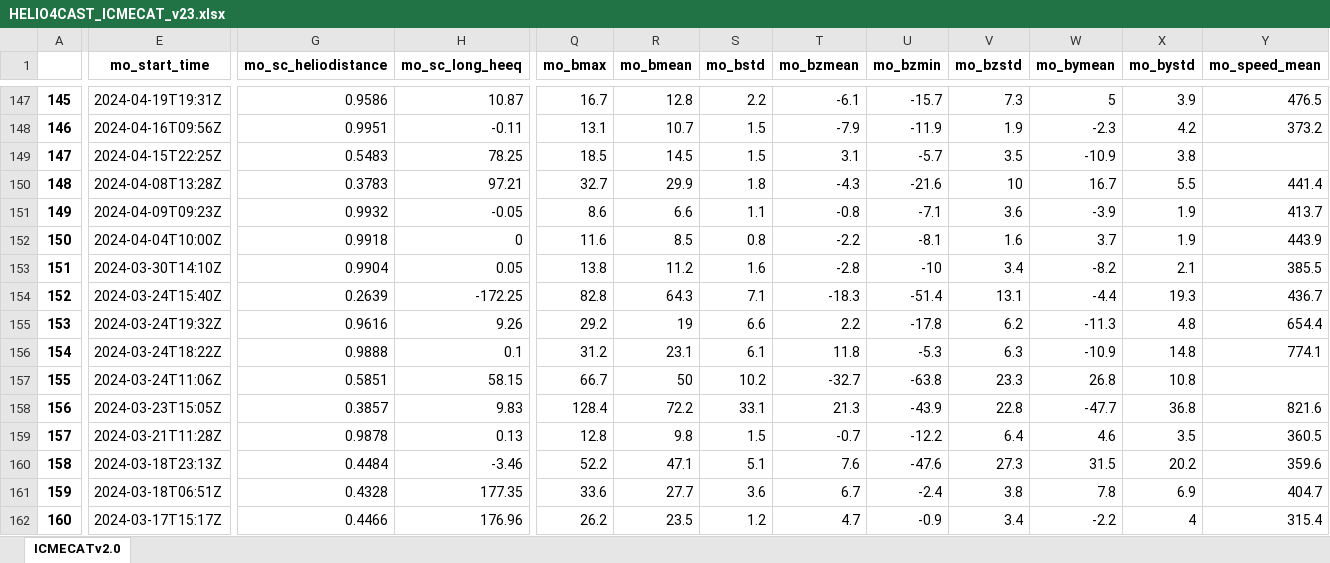
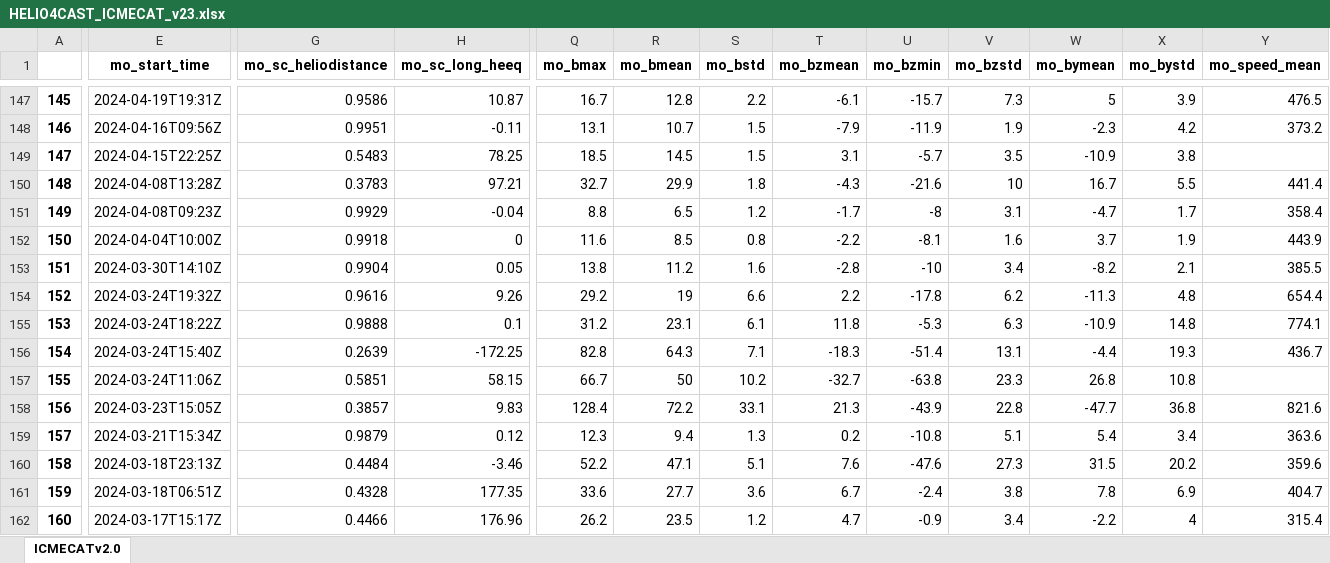
Before and after one commit to cmoestl/heliocats, an Excel workbook: icmecat/HELIO4CAST_ICMECAT_v23.xlsx, sheet ICMECATv2.0, drawn as a sheet; only a part is shown, gaps mark what is left out; values as stored, in another font and other column widths than the file's, no borders; removed rows and columns are numbered as before the commit, all else as after; rows hold the shown columns only; the diff covers the shown part only; the diff names each change by its address in the sheet, - before the commit and + after, or states it on an @@ line.

Commit message:
new ICMECAT release

```diff
--- a/icmecat/HELIO4CAST_ICMECAT_v23.xlsx (sheet ICMECATv2.0)
+++ b/icmecat/HELIO4CAST_ICMECAT_v23.xlsx (sheet ICMECATv2.0)
-E151 (mo_start_time): 2024-04-09T09:23Z
+E151 (mo_start_time): 2024-04-08T09:23Z
-G151 (mo_sc_heliodistance): 0.9932
+G151 (mo_sc_heliodistance): 0.9929
-H151 (mo_sc_long_heeq): -0.05
+H151 (mo_sc_long_heeq): -0.04
-Q151 (mo_bmax): 8.6
+Q151 (mo_bmax): 8.8
-R151 (mo_bmean): 6.6
+R151 (mo_bmean): 6.5
-S151 (mo_bstd): 1.1
+S151 (mo_bstd): 1.2
-T151 (mo_bzmean): -0.8
+T151 (mo_bzmean): -1.7
-U151 (mo_bzmin): -7.1
+U151 (mo_bzmin): -8
-V151 (mo_bzstd): 3.6
+V151 (mo_bzstd): 3.1
-W151 (mo_bymean): -3.9
+W151 (mo_bymean): -4.7
-X151 (mo_bystd): 1.9
+X151 (mo_bystd): 1.7
-Y151 (mo_speed_mean): 413.7
+Y151 (mo_speed_mean): 358.4
-row 154: 152 | 2024-03-24T15:40Z | 0.2639 | -172.25 | 82.8 | 64.3 | 7.1 | -18.3 | -51.4 | 13.1 | -4.4 | 19.3 | 436.7
-A154: 153
+A154: 152
-A155: 154
+A155: 153
+row 156: 154 | 2024-03-24T15:40Z | 0.2639 | -172.25 | 82.8 | 64.3 | 7.1 | -18.3 | -51.4 | 13.1 | -4.4 | 19.3 | 436.7
-E159 (mo_start_time): 2024-03-21T11:28Z
+E159 (mo_start_time): 2024-03-21T15:34Z
-G159 (mo_sc_heliodistance): 0.9878
+G159 (mo_sc_heliodistance): 0.9879
-H159 (mo_sc_long_heeq): 0.13
+H159 (mo_sc_long_heeq): 0.12
-Q159 (mo_bmax): 12.8
+Q159 (mo_bmax): 12.3
-R159 (mo_bmean): 9.8
+R159 (mo_bmean): 9.4
-S159 (mo_bstd): 1.5
+S159 (mo_bstd): 1.3
-T159 (mo_bzmean): -0.7
+T159 (mo_bzmean): 0.2
-U159 (mo_bzmin): -12.2
+U159 (mo_bzmin): -10.8
-V159 (mo_bzstd): 6.4
+V159 (mo_bzstd): 5.1
-W159 (mo_bymean): 4.6
+W159 (mo_bymean): 5.4
-X159 (mo_bystd): 3.5
+X159 (mo_bystd): 3.4
-Y159 (mo_speed_mean): 360.5
+Y159 (mo_speed_mean): 363.6
```
Also changed, not shown: 185 edited cells elsewhere in this sheet, icmecat/HELIO4CAST_ICMECAT_v23_master.xlsx, 31 other files.
